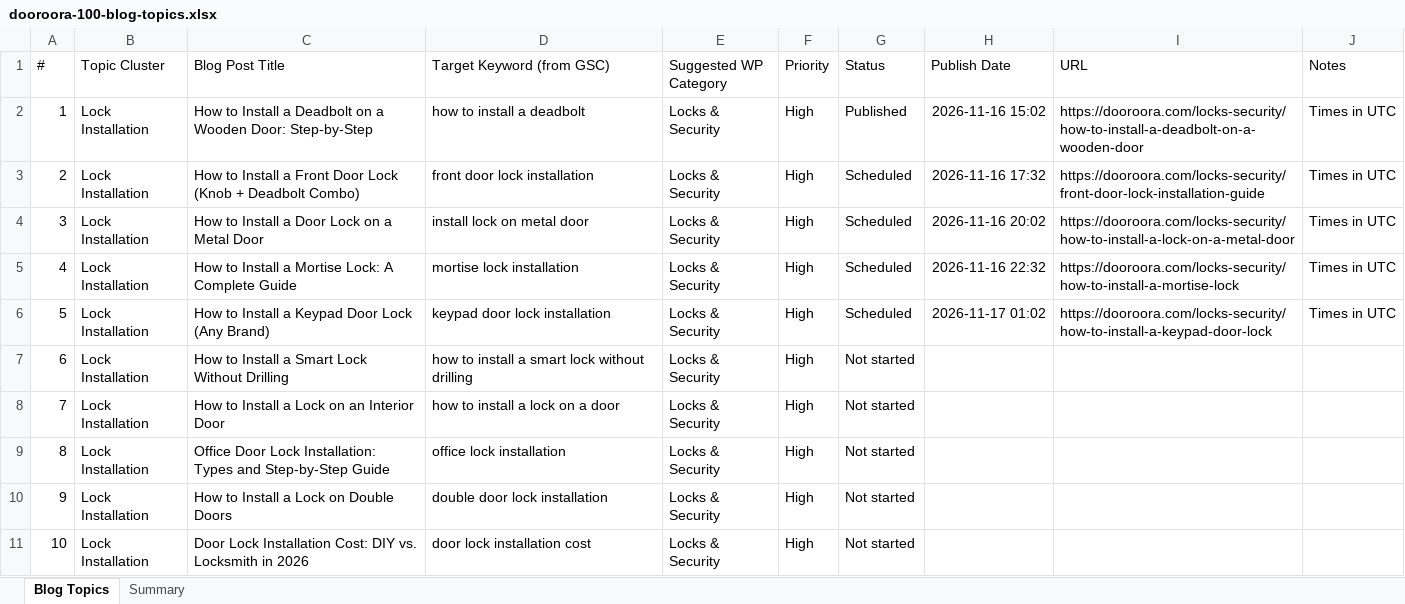
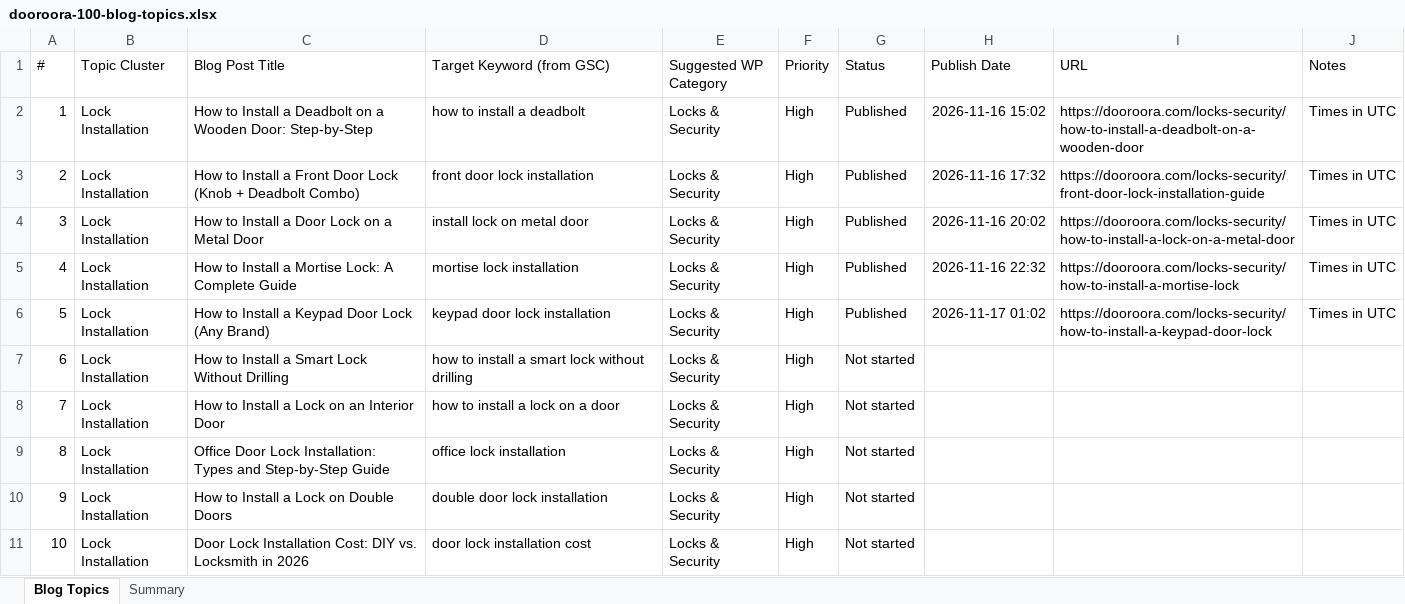
Before and after one commit to rahianalam/Door, an Excel workbook: content-plan/dooroora-100-blog-topics.xlsx, sheet Blog Topics, drawn as a sheet; only a part is shown; values as stored, in another font and other column widths than the file's, no borders; table styles not drawn; the diff names each change by its address in the sheet, - before the commit and + after, or states it on an @@ line.

```diff
--- a/content-plan/dooroora-100-blog-topics.xlsx (sheet Blog Topics)
+++ b/content-plan/dooroora-100-blog-topics.xlsx (sheet Blog Topics)
-G3:G6 (Status): Scheduled
+G3:G6 (Status): Published
```
